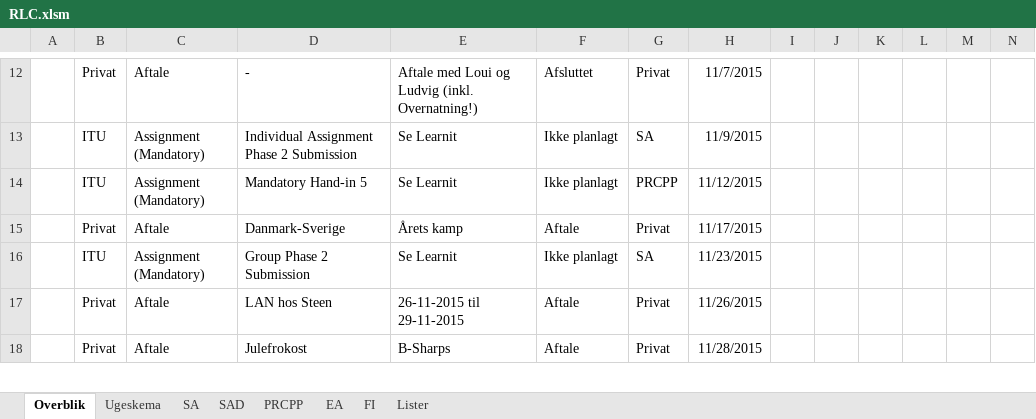
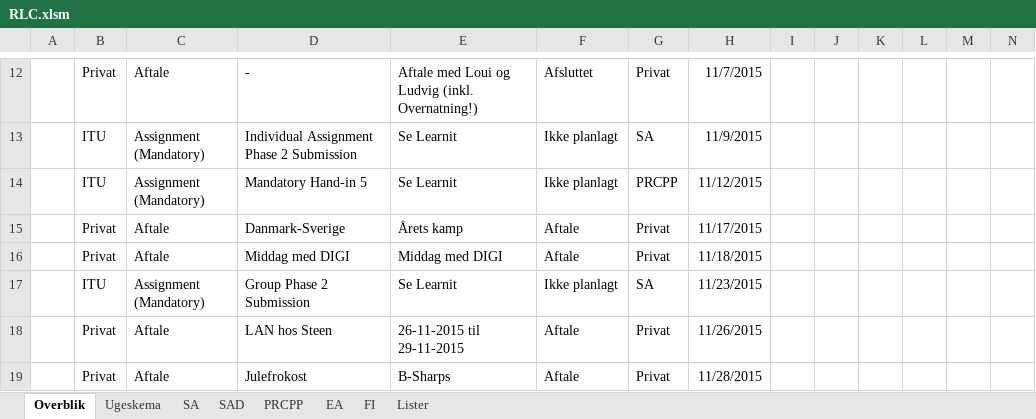
Before and after one commit to Ananochi/root, an Excel workbook: RLC.xlsm, sheet Overblik, drawn as a sheet; only a part is shown, gaps mark what is left out; values as stored, in another font and other column widths than the file's, no borders; charts and pictures and table styles not drawn; rows hold the shown columns only; the diff names each change by its address in the sheet, - before the commit and + after, or states it on an @@ line.

```diff
--- a/RLC.xlsm (sheet Overblik)
+++ b/RLC.xlsm (sheet Overblik)
+row 16:  | Privat | Aftale | Middag med DIGI | Middag med DIGI | Aftale | Privat | 11/18/2015
```
Also changed, not shown: sheet Ugeskema, charts or pictures.
